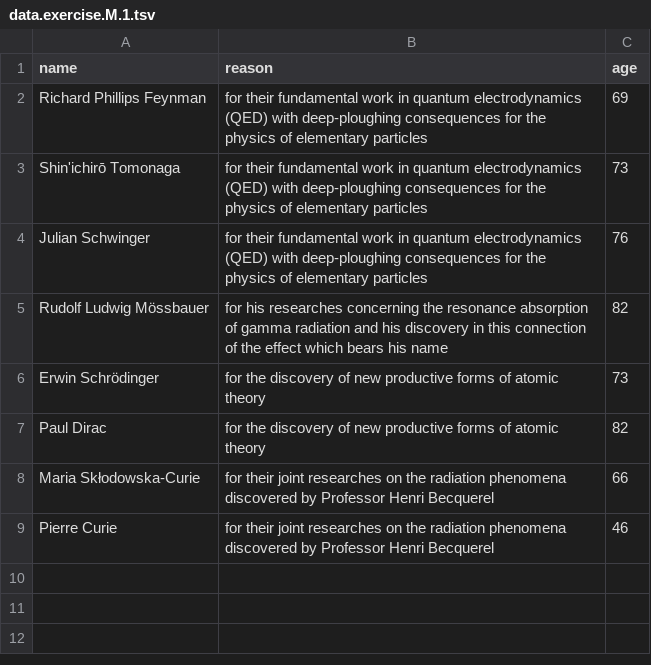
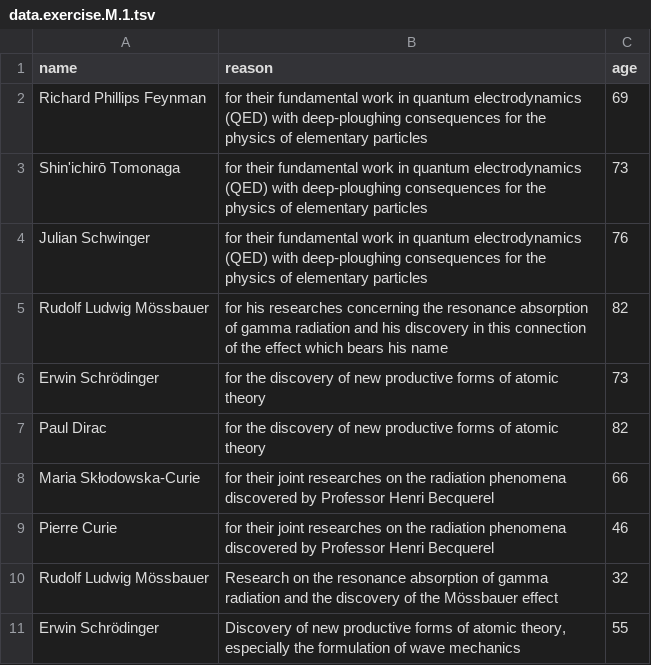
Before and after one commit to cosc-526/home.page, a TSV file: data.exercise.M.1.tsv, drawn as a sheet.

Commit message:
Add files via upload

```diff
--- a/data.exercise.M.1.tsv
+++ b/data.exercise.M.1.tsv
@@ -9 +9,3 @@ Maria Skłodowska-Curie	 for their joint researches on the radiation phenomena d
 Pierre Curie	 for their joint researches on the radiation phenomena discovered by Professor Henri Becquerel	46
+Rudolf Ludwig Mössbauer	Research on the resonance absorption of gamma radiation and the discovery of the Mössbauer effect	32
+Erwin Schrödinger	Discovery of new productive forms of atomic theory, especially the formulation of wave mechanics	55
```
